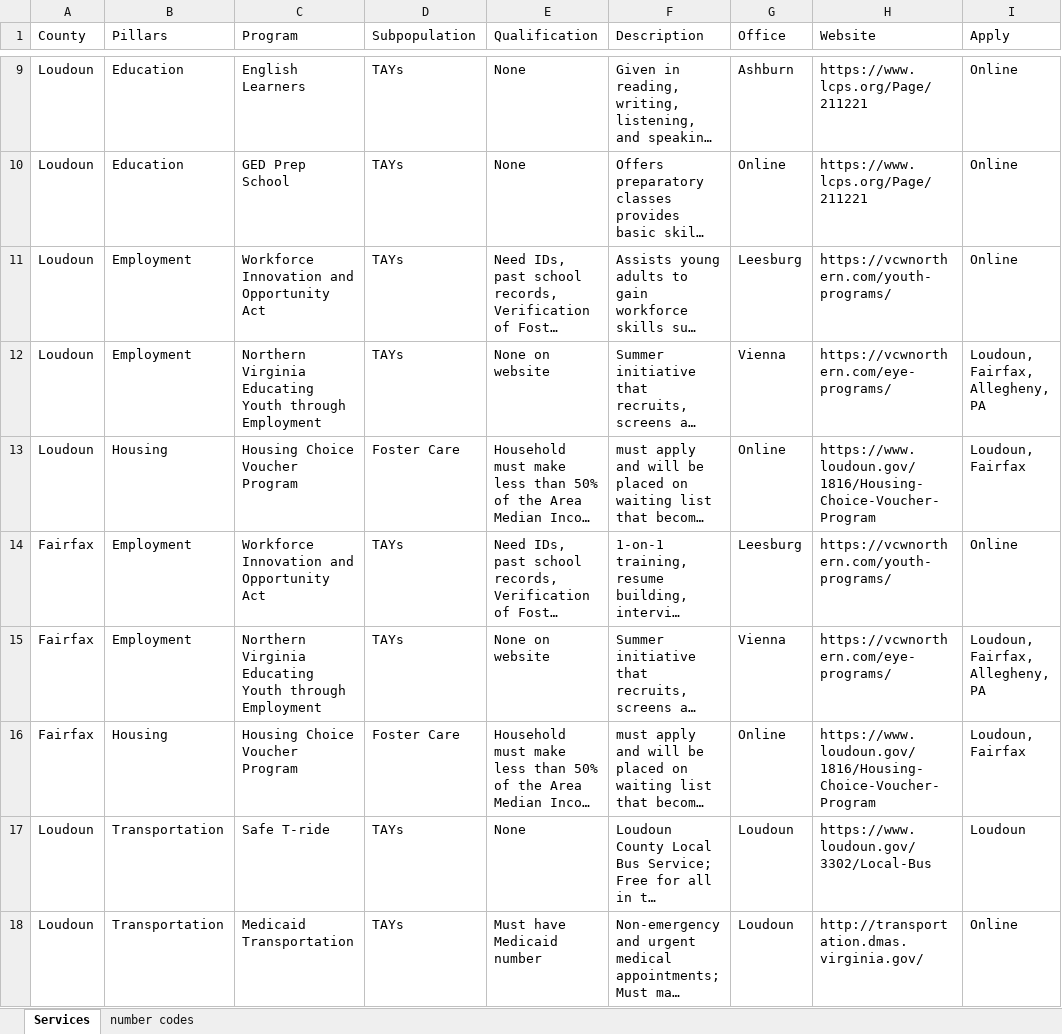
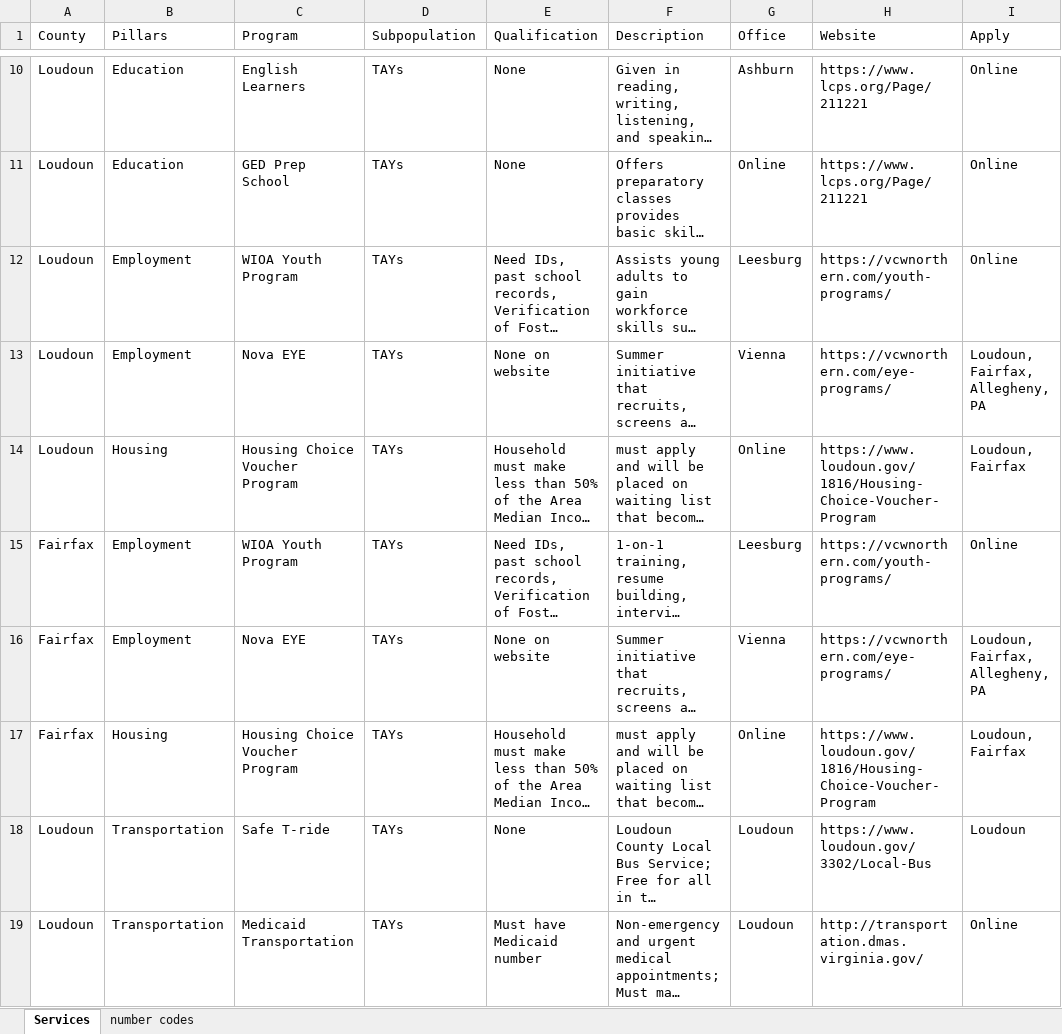
Before and after one commit to yangcheng258/2021_DSPG_Loudoun, an Excel workbook: ShinyApp/data/complete-list.xlsx, sheet Services, drawn as a sheet; only a part is shown, gaps mark what is left out; long unchanged cells end in …; values as stored, in another font and other column widths than the file's, no cell formats; addresses are those after the commit; the diff covers the shown part only; the diff names each change by its address in the sheet, - before the commit and + after, or states it on an @@ line.

```diff
--- a/ShinyApp/data/complete-list.xlsx (sheet Services)
+++ b/ShinyApp/data/complete-list.xlsx (sheet Services)
-C12 (Program): Workforce Innovation and Opportunity Act
+C12 (Program): WIOA Youth Program
-C13 (Program): Northern Virginia Educating Youth through Employment
+C13 (Program): Nova EYE
-D14 (Subpopulation): Foster Care
+D14 (Subpopulation): TAYs
-C15 (Program): Workforce Innovation and Opportunity Act
+C15 (Program): WIOA Youth Program
-C16 (Program): Northern Virginia Educating Youth through Employment
+C16 (Program): Nova EYE
-D17 (Subpopulation): Foster Care
+D17 (Subpopulation): TAYs
```
Also changed, not shown: 1 added row, 7 removed rows, 2 moved rows and 11 edited cells elsewhere in this sheet, cell formats, ShinyApp/data/combined-programs.xlsx, 2 other files.
